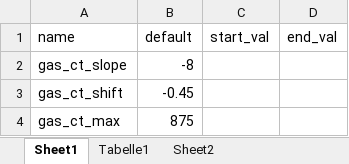
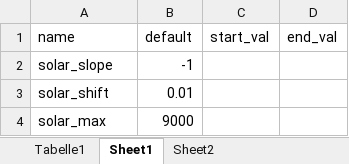
Before and after one commit to TimSchell98/ABM_electricity_sector_Germany, an Excel workbook: Parameters_to_be_analysed.xlsx, sheet Sheet1, drawn as a sheet; values as stored, in another font and other column widths than the file's, no borders; removed rows and columns are numbered as before the commit, all else as after; the diff names each change by its address in the sheet, - before the commit and + after, or states it on an @@ line.

```diff
--- a/Parameters_to_be_analysed.xlsx (sheet Sheet1)
+++ b/Parameters_to_be_analysed.xlsx (sheet Sheet1)
@@ sheet tab order changed: Tabelle1 | Sheet1 | Sheet2 @@
-row 2: gas_ct_slope | -8
-row 3: gas_ct_shift | -0.45
-row 4: gas_ct_max | 875
+row 2: solar_slope | -1
+row 3: solar_shift | 0.01
+row 4: solar_max | 9000
```
Also changed, not shown: sheet Tabelle1, 1 other file.
